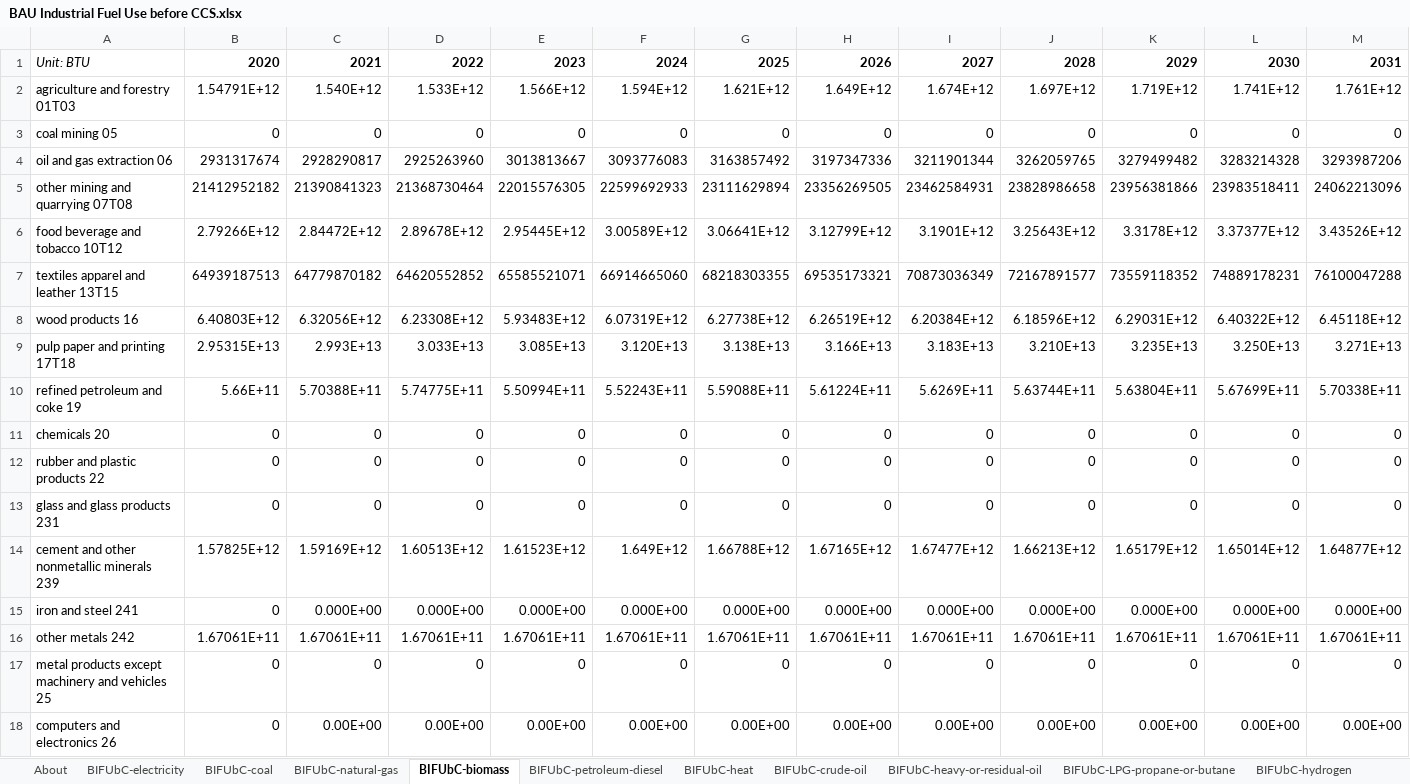
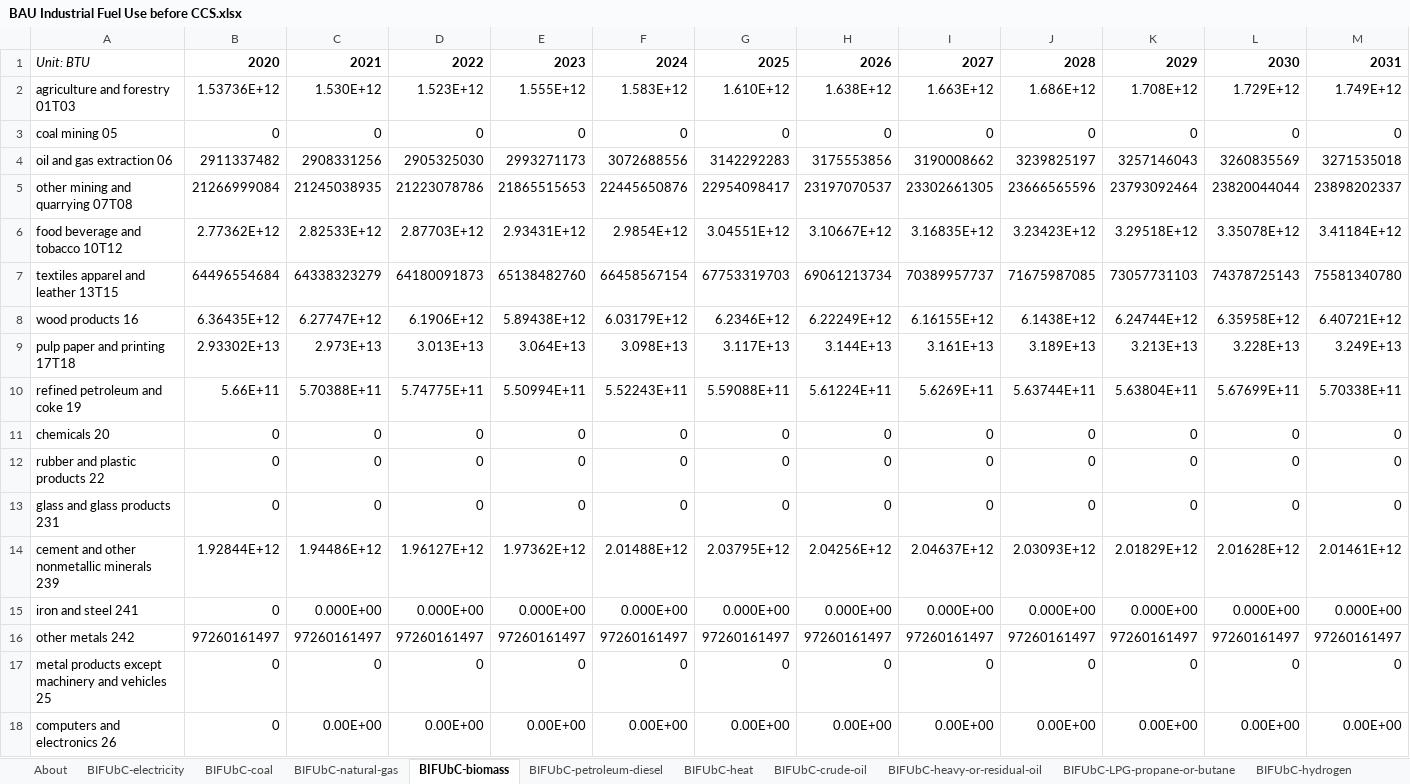
Before and after one commit to EnergyInnovation/eps-michigan, an Excel workbook: InputData/indst/BIFUbC/BAU Industrial Fuel Use before CCS.xlsx, sheet BIFUbC-biomass, drawn as a sheet; only a part is shown; values as stored, in another font and other column widths than the file's, no borders; removed rows and columns are numbered as before the commit, all else as after; rows hold the shown columns only; the diff covers the shown part only; the diff names each change by its address in the sheet, - before the commit and + after, or states it on an @@ line.

```diff
--- a/InputData/indst/BIFUbC/BAU Industrial Fuel Use before CCS.xlsx (sheet BIFUbC-biomass)
+++ b/InputData/indst/BIFUbC/BAU Industrial Fuel Use before CCS.xlsx (sheet BIFUbC-biomass)
-row 2: agriculture and forestry 01T03 | 1.54791E+12 | 1.540E+12 | 1.533E+12 | 1.566E+12 | 1.594E+12 | 1.621E+12 | 1.649E+12 | 1.674E+12 | 1.697E+12 | 1.719E+12 | 1.741E+12 | 1.761E+12
+row 2: agriculture and forestry 01T03 | 1.53736E+12 | 1.530E+12 | 1.523E+12 | 1.555E+12 | 1.583E+12 | 1.610E+12 | 1.638E+12 | 1.663E+12 | 1.686E+12 | 1.708E+12 | 1.729E+12 | 1.749E+12
-row 4: oil and gas extraction 06 | 2931317674 | 2928290817 | 2925263960 | 3013813667 | 3093776083 | 3163857492 | 3197347336 | 3211901344 | 3262059765 | 3279499482 | 3283214328 | 3293987206
-row 5: other mining and quarrying 07T08 | 21412952182 | 21390841323 | 21368730464 | 22015576305 | 22599692933 | 23111629894 | 23356269505 | 23462584931 | 23828986658 | 23956381866 | 23983518411 | 24062213096
-row 6: food beverage and tobacco 10T12 | 2.79266E+12 | 2.84472E+12 | 2.89678E+12 | 2.95445E+12 | 3.00589E+12 | 3.06641E+12 | 3.12799E+12 | 3.1901E+12 | 3.25643E+12 | 3.3178E+12 | 3.37377E+12 | 3.43526E+12
-row 7: textiles apparel and leather 13T15 | 64939187513 | 64779870182 | 64620552852 | 65585521071 | 66914665060 | 68218303355 | 69535173321 | 70873036349 | 72167891577 | 73559118352 | 74889178231 | 76100047288
-row 8: wood products 16 | 6.40803E+12 | 6.32056E+12 | 6.23308E+12 | 5.93483E+12 | 6.07319E+12 | 6.27738E+12 | 6.26519E+12 | 6.20384E+12 | 6.18596E+12 | 6.29031E+12 | 6.40322E+12 | 6.45118E+12
-row 9: pulp paper and printing 17T18 | 2.95315E+13 | 2.993E+13 | 3.033E+13 | 3.085E+13 | 3.120E+13 | 3.138E+13 | 3.166E+13 | 3.183E+13 | 3.210E+13 | 3.235E+13 | 3.250E+13 | 3.271E+13
+row 4: oil and gas extraction 06 | 2911337482 | 2908331256 | 2905325030 | 2993271173 | 3072688556 | 3142292283 | 3175553856 | 3190008662 | 3239825197 | 3257146043 | 3260835569 | 3271535018
+row 5: other mining and quarrying 07T08 | 21266999084 | 21245038935 | 21223078786 | 21865515653 | 22445650876 | 22954098417 | 23197070537 | 23302661305 | 23666565596 | 23793092464 | 23820044044 | 23898202337
+row 6: food beverage and tobacco 10T12 | 2.77362E+12 | 2.82533E+12 | 2.87703E+12 | 2.93431E+12 | 2.9854E+12 | 3.04551E+12 | 3.10667E+12 | 3.16835E+12 | 3.23423E+12 | 3.29518E+12 | 3.35078E+12 | 3.41184E+12
+row 7: textiles apparel and leather 13T15 | 64496554684 | 64338323279 | 64180091873 | 65138482760 | 66458567154 | 67753319703 | 69061213734 | 70389957737 | 71675987085 | 73057731103 | 74378725143 | 75581340780
+row 8: wood products 16 | 6.36435E+12 | 6.27747E+12 | 6.1906E+12 | 5.89438E+12 | 6.03179E+12 | 6.2346E+12 | 6.22249E+12 | 6.16155E+12 | 6.1438E+12 | 6.24744E+12 | 6.35958E+12 | 6.40721E+12
+row 9: pulp paper and printing 17T18 | 2.93302E+13 | 2.973E+13 | 3.013E+13 | 3.064E+13 | 3.098E+13 | 3.117E+13 | 3.144E+13 | 3.161E+13 | 3.189E+13 | 3.213E+13 | 3.228E+13 | 3.249E+13
-row 14: cement and other nonmetallic minerals 239 | 1.57825E+12 | 1.59169E+12 | 1.60513E+12 | 1.61523E+12 | 1.649E+12 | 1.66788E+12 | 1.67165E+12 | 1.67477E+12 | 1.66213E+12 | 1.65179E+12 | 1.65014E+12 | 1.64877E+12
+row 14: cement and other nonmetallic minerals 239 | 1.92844E+12 | 1.94486E+12 | 1.96127E+12 | 1.97362E+12 | 2.01488E+12 | 2.03795E+12 | 2.04256E+12 | 2.04637E+12 | 2.03093E+12 | 2.01829E+12 | 2.01628E+12 | 2.01461E+12
-B16: 1.67061E+11
+B16: 97260161497
-C16: 1.67061E+11
+C16: 97260161497
-D16: 1.67061E+11
+D16: 97260161497
-E16: 1.67061E+11
+E16: 97260161497
-F16: 1.67061E+11
+F16: 97260161497
-G16: 1.67061E+11
+G16: 97260161497
-H16: 1.67061E+11
+H16: 97260161497
-I16: 1.67061E+11
+I16: 97260161497
-J16: 1.67061E+11
+J16: 97260161497
-K16: 1.67061E+11
+K16: 97260161497
-L16: 1.67061E+11
+L16: 97260161497
-M16: 1.67061E+11
+M16: 97260161497
```
Also changed, not shown: 1 added row, 1 removed row and 18 edited cells elsewhere in this sheet, sheet BIFUbC-natural-gas, sheet BIFUbC-electricity, sheet BIFUbC-petroleum-diesel, sheet BIFUbC-coal, 24 other files.
